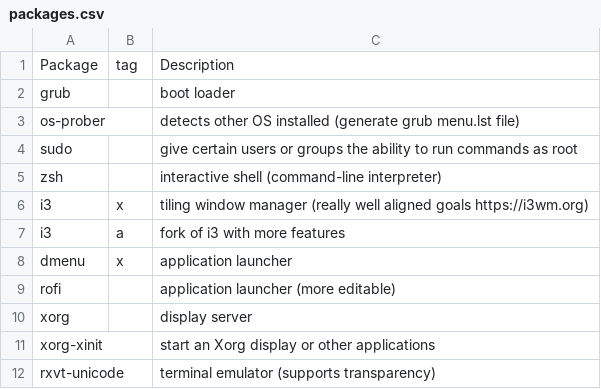
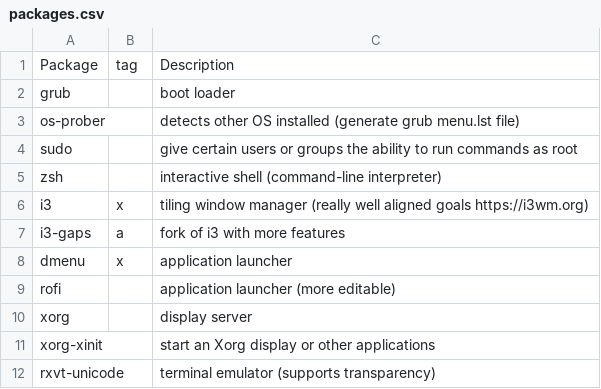
Before and after one commit to pascal-canuel/dotfiles, a CSV file: packages.csv, drawn as a sheet; only a part is shown.

Commit message:
Update packages.csv

```diff
--- a/packages.csv
+++ b/packages.csv
@@ -6,3 +6,3 @@ zsh, , interactive shell (command-line interpreter)
 i3, x, tiling window manager (really well aligned goals https://i3wm.org)
-i3, a, fork of i3 with more features
+i3-gaps, a, fork of i3 with more features
 dmenu, x, application launcher
```
